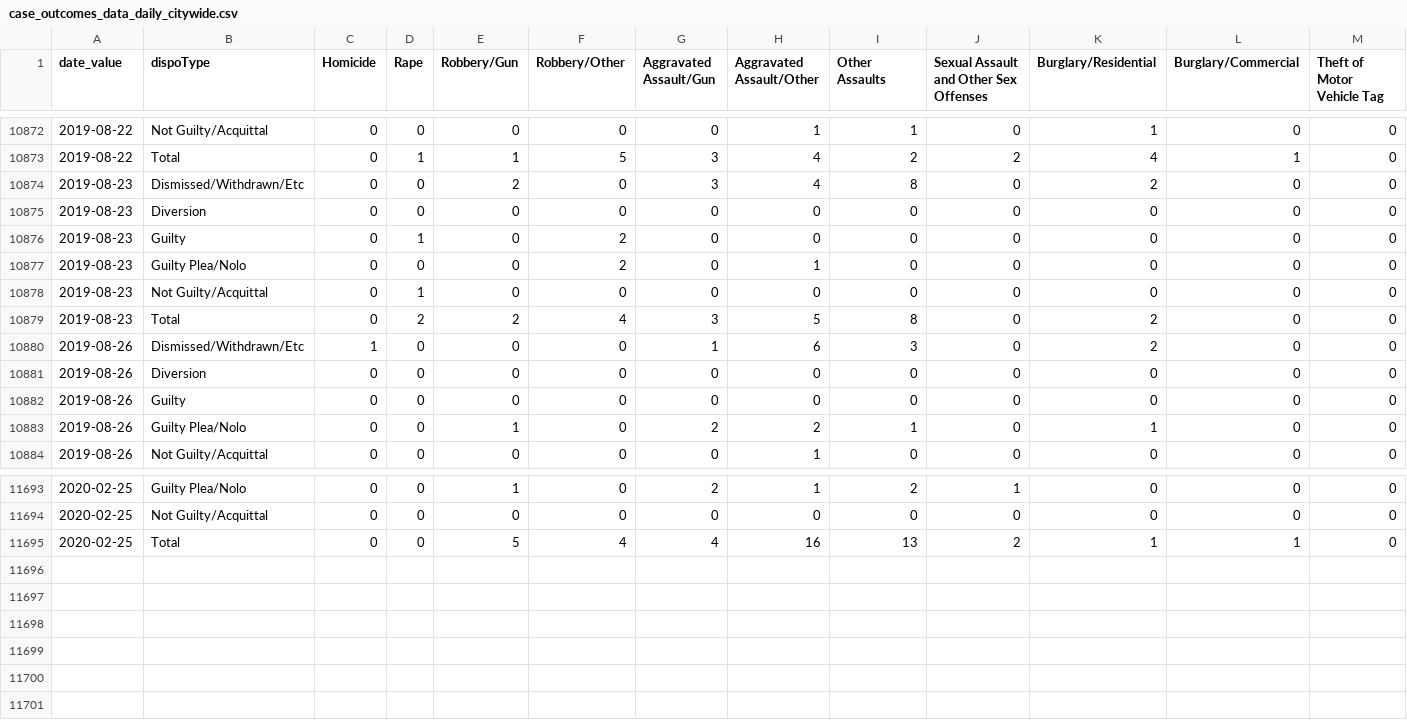
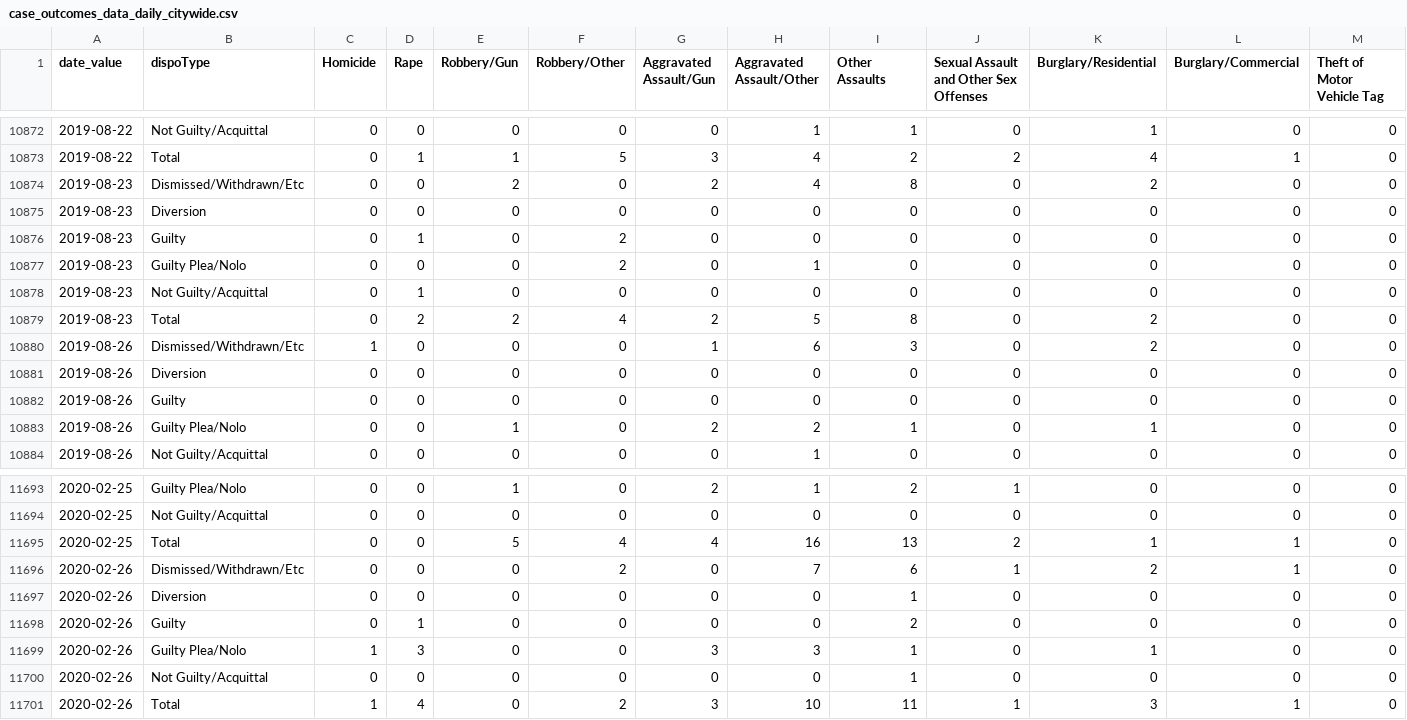
Before and after one commit to PhillyDistrictAttorneysOffice/phillydao-public-data, a CSV file: docs/data/case_outcomes_data_daily_citywide.csv, drawn as a sheet; only a part is shown, gaps mark what is left out; rows hold the shown columns only; the diff names each change by its address in the sheet, - before the commit and + after, or states it on an @@ line.

```diff
--- a/docs/data/case_outcomes_data_daily_citywide.csv
+++ b/docs/data/case_outcomes_data_daily_citywide.csv
-G10874 (Aggravated Assault/Gun): 3
+G10874 (Aggravated Assault/Gun): 2
-G10879 (Aggravated Assault/Gun): 3
+G10879 (Aggravated Assault/Gun): 2
+row 11696: 2020-02-26 | Dismissed/Withdrawn/Etc | 0 | 0 | 0 | 2 | 0 | 7 | 6 | 1 | 2 | 1 | 0
+row 11697: 2020-02-26 | Diversion | 0 | 0 | 0 | 0 | 0 | 0 | 1 | 0 | 0 | 0 | 0
+row 11698: 2020-02-26 | Guilty | 0 | 1 | 0 | 0 | 0 | 0 | 2 | 0 | 0 | 0 | 0
+row 11699: 2020-02-26 | Guilty Plea/Nolo | 1 | 3 | 0 | 0 | 3 | 3 | 1 | 0 | 1 | 0 | 0
+row 11700: 2020-02-26 | Not Guilty/Acquittal | 0 | 0 | 0 | 0 | 0 | 0 | 1 | 0 | 0 | 0 | 0
+row 11701: 2020-02-26 | Total | 1 | 4 | 0 | 2 | 3 | 10 | 11 | 1 | 3 | 1 | 0
```
Also changed, not shown: docs/data/arrest_data_daily_citywide.csv, docs/data/charges_data_daily_citywide.csv, 42 other files.
